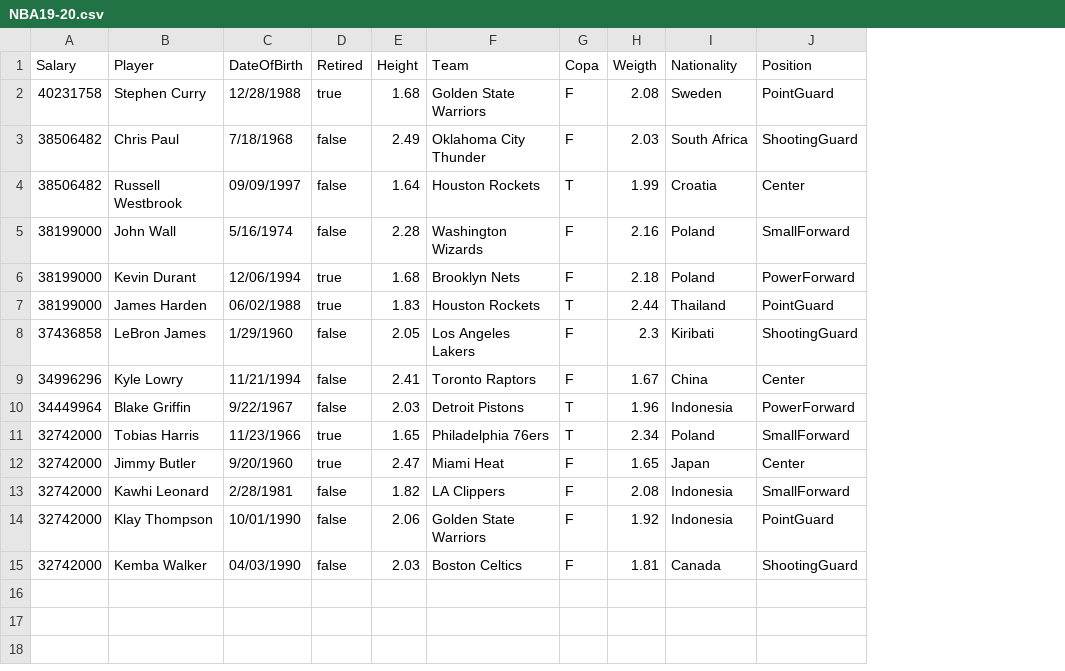
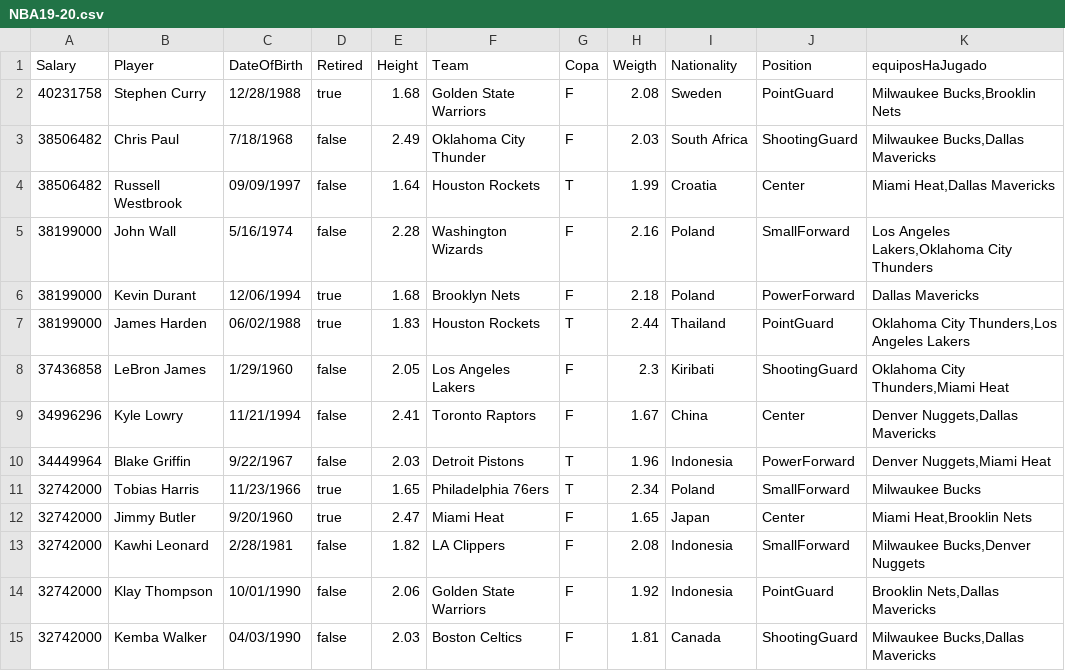
Before and after one commit to FP-22-23/proyecto-java-Nicolaspg4, a CSV file: data/NBA19-20.csv, drawn as a sheet; the diff names each change by its address in the sheet, - before the commit and + after, or states it on an @@ line.

```diff
--- a/data/NBA19-20.csv
+++ b/data/NBA19-20.csv
+column K (equiposHaJugado), rows 2-15: Milwaukee Bucks,Brooklin Nets | Milwaukee Bucks,Dallas Mavericks | Miami Heat,Dallas Mavericks | Los Angeles Lakers,Oklahoma City Thunders | Dallas Mavericks | Oklahoma City Thunders,Los Angeles Lakers | Oklahoma City Thunders,Miami Heat | Denver Nuggets,Dallas Mavericks | Denver Nuggets,Miami Heat | Milwaukee Bucks | Miami Heat,Brooklin Nets | Milwaukee Bucks,Denver Nuggets | Brooklin Nets,Dallas Mavericks | Milwaukee Bucks,Dallas Mavericks
```
Also changed, not shown: 4 other files.
